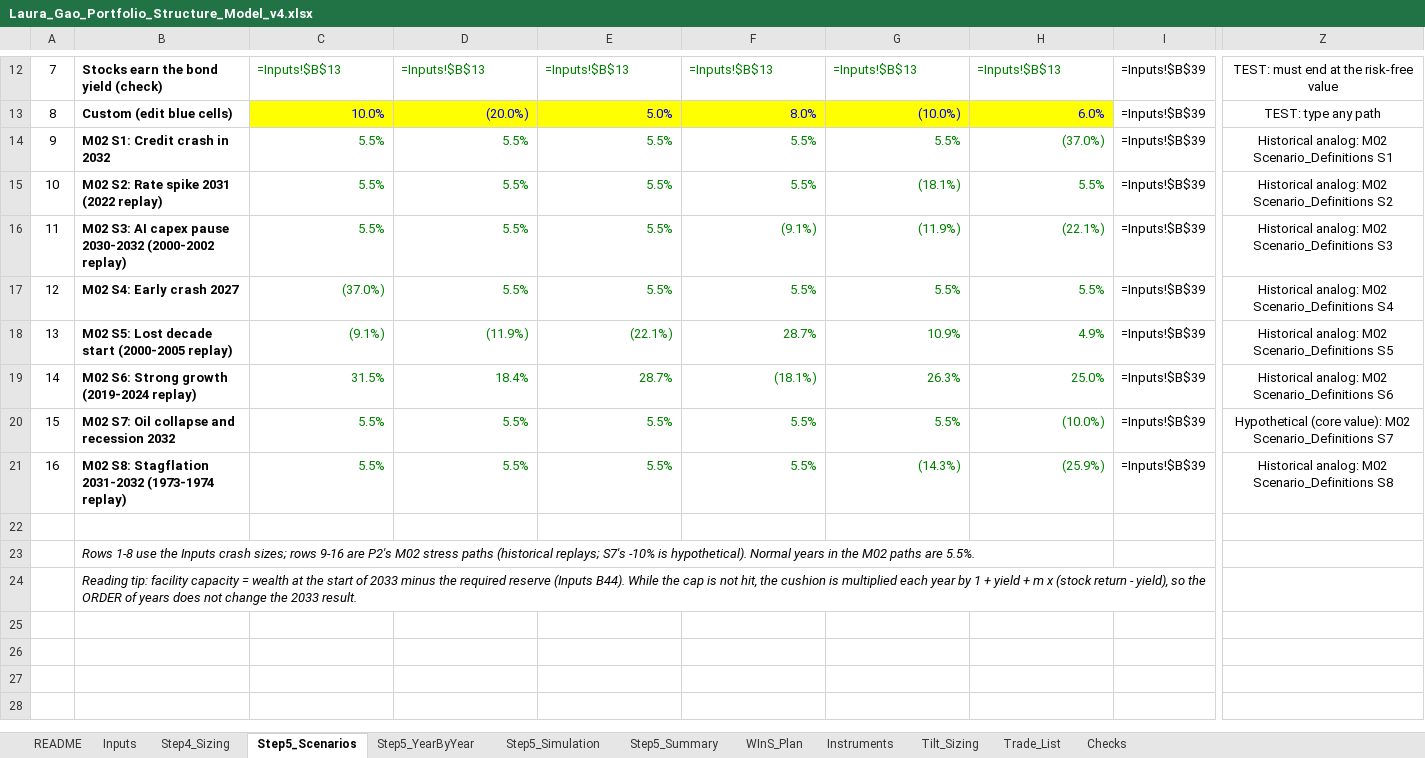
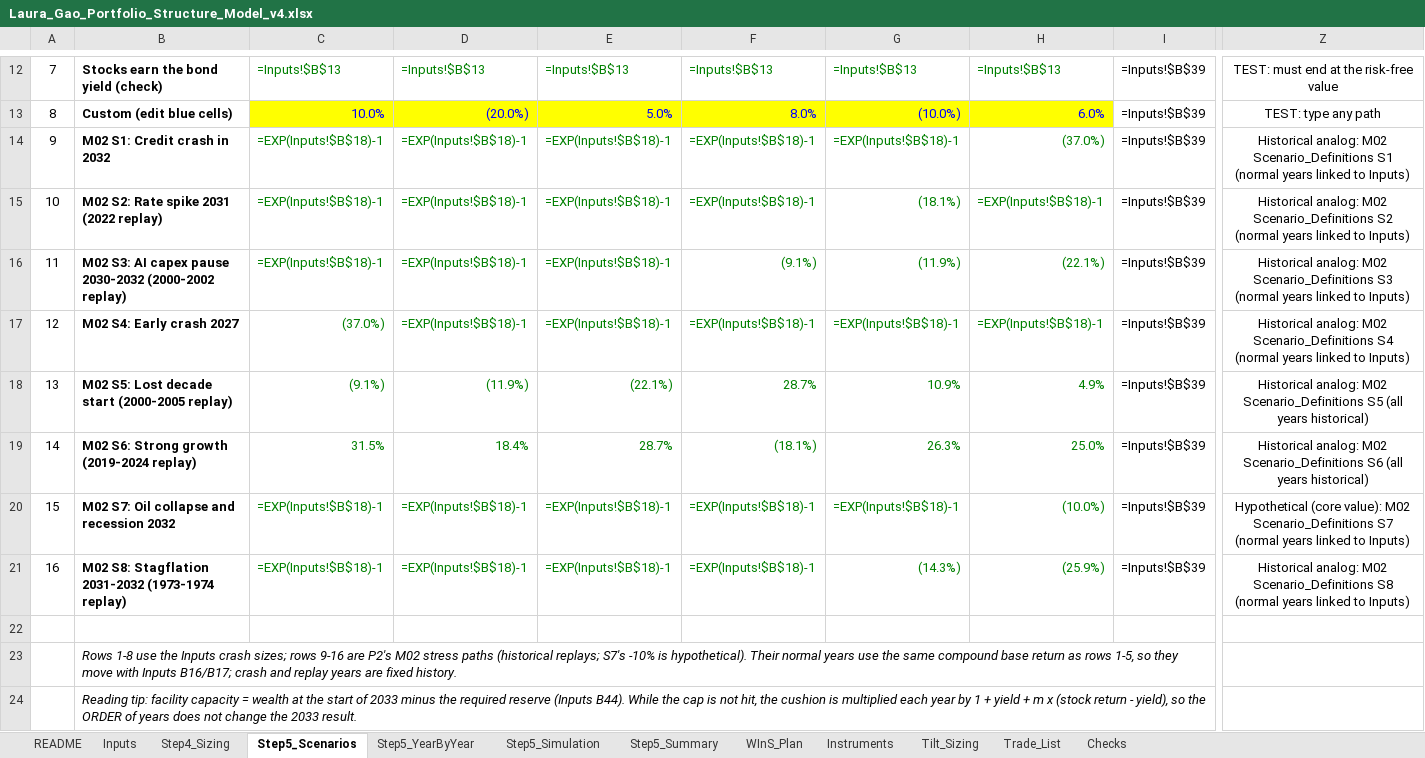
Before and after one commit to RealShadowArk/Wharton-Comp, an Excel workbook: context/Laura_Gao_Portfolio_Structure_Model_v4.xlsx, sheet Step5_Scenarios, drawn as a sheet; only a part is shown, gaps mark what is left out; values as stored, in another font and other column widths than the file's, no borders; formulas without a stored value are shown as written; the diff names each change by its address in the sheet, - before the commit and + after, or states it on an @@ line.

```diff
--- a/context/Laura_Gao_Portfolio_Structure_Model_v4.xlsx (sheet Step5_Scenarios)
+++ b/context/Laura_Gao_Portfolio_Structure_Model_v4.xlsx (sheet Step5_Scenarios)
-C14:C16: 5.5%
+C14:C16: =EXP(Inputs!$B$18)-1
-D14:D17: 5.5%
+D14:D17: =EXP(Inputs!$B$18)-1
-E14:E17: 5.5%
+E14:E17: =EXP(Inputs!$B$18)-1
-F14:F15: 5.5%
+F14:F15: =EXP(Inputs!$B$18)-1
-G14: 5.5%
+G14: =EXP(Inputs!$B$18)-1
-Z14: …Scenario_Definitions S1
+Z14: …Scenario_Definitions S1 (normal years linked to Inputs)
-H15: 5.5%
+H15: =EXP(Inputs!$B$18)-1
-Z15: …Scenario_Definitions S2
+Z15: …Scenario_Definitions S2 (normal years linked to Inputs)
-Z16: …Scenario_Definitions S3
+Z16: …Scenario_Definitions S3 (normal years linked to Inputs)
-F17: 5.5%
+F17: =EXP(Inputs!$B$18)-1
-G17: 5.5%
+G17: =EXP(Inputs!$B$18)-1
-H17: 5.5%
+H17: =EXP(Inputs!$B$18)-1
-Z17: …Scenario_Definitions S4
+Z17: …Scenario_Definitions S4 (normal years linked to Inputs)
-Z18: …Scenario_Definitions S5
+Z18: …Scenario_Definitions S5 (all years historical)
-Z19: …Scenario_Definitions S6
+Z19: …Scenario_Definitions S6 (all years historical)
-C20:C21: 5.5%
+C20:C21: =EXP(Inputs!$B$18)-1
-D20:D21: 5.5%
+D20:D21: =EXP(Inputs!$B$18)-1
-E20:E21: 5.5%
+E20:E21: =EXP(Inputs!$B$18)-1
-F20:F21: 5.5%
+F20:F21: =EXP(Inputs!$B$18)-1
-G20: 5.5%
+G20: =EXP(Inputs!$B$18)-1
-Z20: …Scenario_Definitions S7
+Z20: …Scenario_Definitions S7 (normal years linked to Inputs)
-Z21: …Scenario_Definitions S8
+Z21: …Scenario_Definitions S8 (normal years linked to Inputs)
-B23: …is hypothetical). Normal years in the M02 paths are 5.5%.
+B23: …is hypothetical). Their normal years use the same compound base return as rows 1-5, so they move with Inputs B16/B17; crash and replay years are fixed history.
```
Also changed, not shown: 2 other files.
